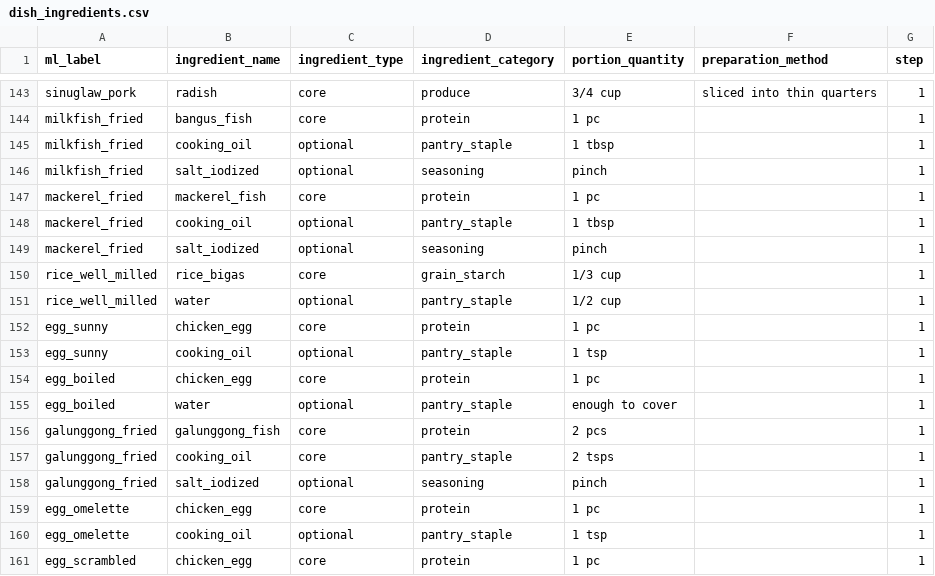
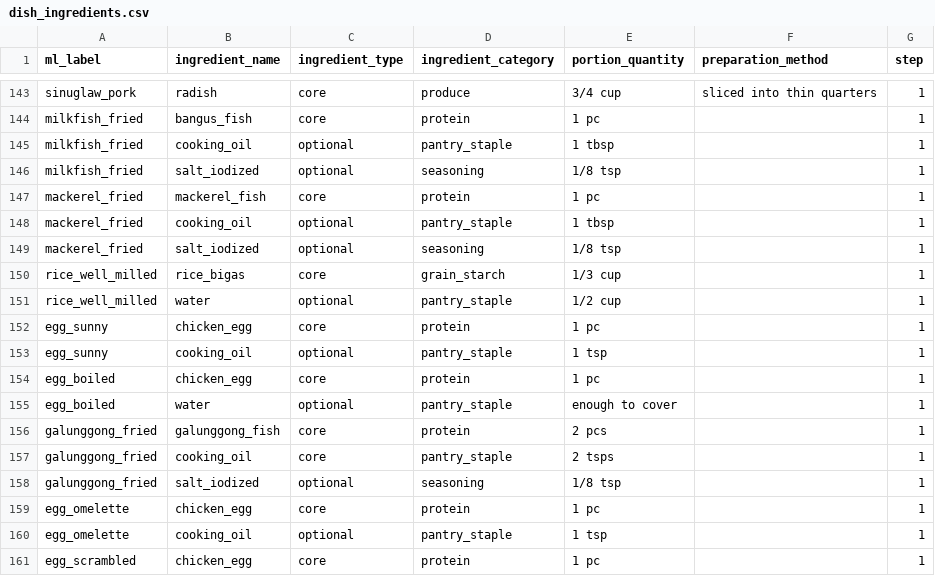
Before and after one commit to Haeyzz3/CalorieKoMobileApplication, a CSV file: app/src/main/assets/dish_ingredients.csv, drawn as a sheet; only a part is shown, gaps mark what is left out.

Commit message:
Portion Conversion Pipeline Fix
1. Fix "pinch" → "1/8 tsp" in the ingredient CSV (3 rows)
2. Merge the superior ingredient-specific lookup tables from convert_portions.py into generate_dish_jsons.py
3. Add a "pinch/dash" safety net in the parser
4. Deprecate convert_portions.py with a header note
5. Regenerate the output JSONs

```diff
--- a/app/src/main/assets/dish_ingredients.csv
+++ b/app/src/main/assets/dish_ingredients.csv
@@ -145,6 +145,6 @@ milkfish_fried,bangus_fish,core,protein,1 pc,,1
 milkfish_fried,cooking_oil,optional,pantry_staple,1 tbsp,,1
-milkfish_fried,salt_iodized,optional,seasoning,pinch,,1
+milkfish_fried,salt_iodized,optional,seasoning,1/8 tsp,,1
 mackerel_fried,mackerel_fish,core,protein,1 pc,,1
 mackerel_fried,cooking_oil,optional,pantry_staple,1 tbsp,,1
-mackerel_fried,salt_iodized,optional,seasoning,pinch,,1
+mackerel_fried,salt_iodized,optional,seasoning,1/8 tsp,,1
 rice_well_milled,rice_bigas,core,grain_starch,1/3 cup,,1
@@ -157,3 +157,3 @@ galunggong_fried,galunggong_fish,core,protein,2 pcs,,1
 galunggong_fried,cooking_oil,core,pantry_staple,2 tsps,,1
-galunggong_fried,salt_iodized,optional,seasoning,pinch,,1
+galunggong_fried,salt_iodized,optional,seasoning,1/8 tsp,,1
 egg_omelette,chicken_egg,core,protein,1 pc,,1
```
Also changed, not shown: 4 other files.
